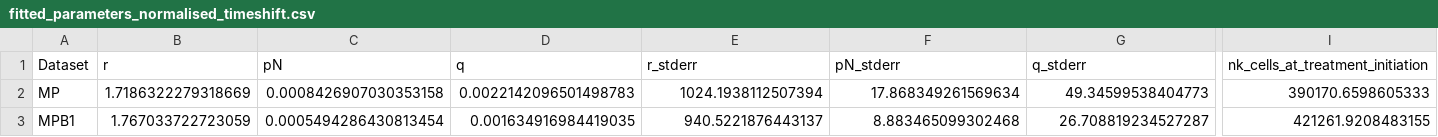
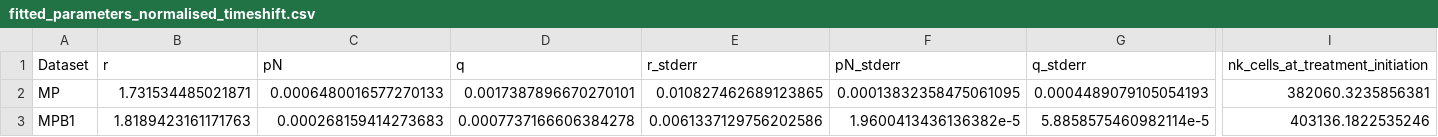
Before and after one commit to Craig-Lab/MP-MPB1-mechanistic-model, a CSV file: Fitted_params_results/fitted_parameters_normalised_timeshift.csv, drawn as a sheet; only a part is shown, gaps mark what is left out; the diff covers the shown part only; the diff names each change by its address in the sheet, - before the commit and + after, or states it on an @@ line.

Commit message:
Updated fitted params results after debugging

```diff
--- a/Fitted_params_results/fitted_parameters_normalised_timeshift.csv
+++ b/Fitted_params_results/fitted_parameters_normalised_timeshift.csv
-B2 (r): 1.7186322279318669
+B2 (r): 1.731534485021871
-C2 (pN): 0.0008426907030353158
+C2 (pN): 0.0006480016577270133
-D2 (q): 0.0022142096501498783
+D2 (q): 0.0017387896670270101
-E2 (r_stderr): 1024.1938112507394
+E2 (r_stderr): 0.010827462689123865
-F2 (pN_stderr): 17.868349261569634
+F2 (pN_stderr): 0.00013832358475061095
-G2 (q_stderr): 49.34599538404773
+G2 (q_stderr): 0.0004489079105054193
-I2 (nk_cells_at_treatment_initiation): 390170.6598605333
+I2 (nk_cells_at_treatment_initiation): 382060.3235856381
-B3 (r): 1.767033722723059
+B3 (r): 1.8189423161171763
-C3 (pN): 0.0005494286430813454
+C3 (pN): 0.000268159414273683
-D3 (q): 0.001634916984419035
+D3 (q): 0.0007737166606384278
-E3 (r_stderr): 940.5221876443137
+E3 (r_stderr): 0.0061337129756202586
-F3 (pN_stderr): 8.883465099302468
+F3 (pN_stderr): 1.9600413436136382e-5
-G3 (q_stderr): 26.708819234527287
+G3 (q_stderr): 5.8858575460982114e-5
-I3 (nk_cells_at_treatment_initiation): 421261.9208483155
+I3 (nk_cells_at_treatment_initiation): 403136.1822535246
```
Also changed, not shown: 2 edited cells elsewhere in this file, Fitted_params_results/fitted_parameters_normalised_immune.csv, Fitted_params_results/fitted_parameters_normalised_immune_cisplatin.csv, 1 other file.
